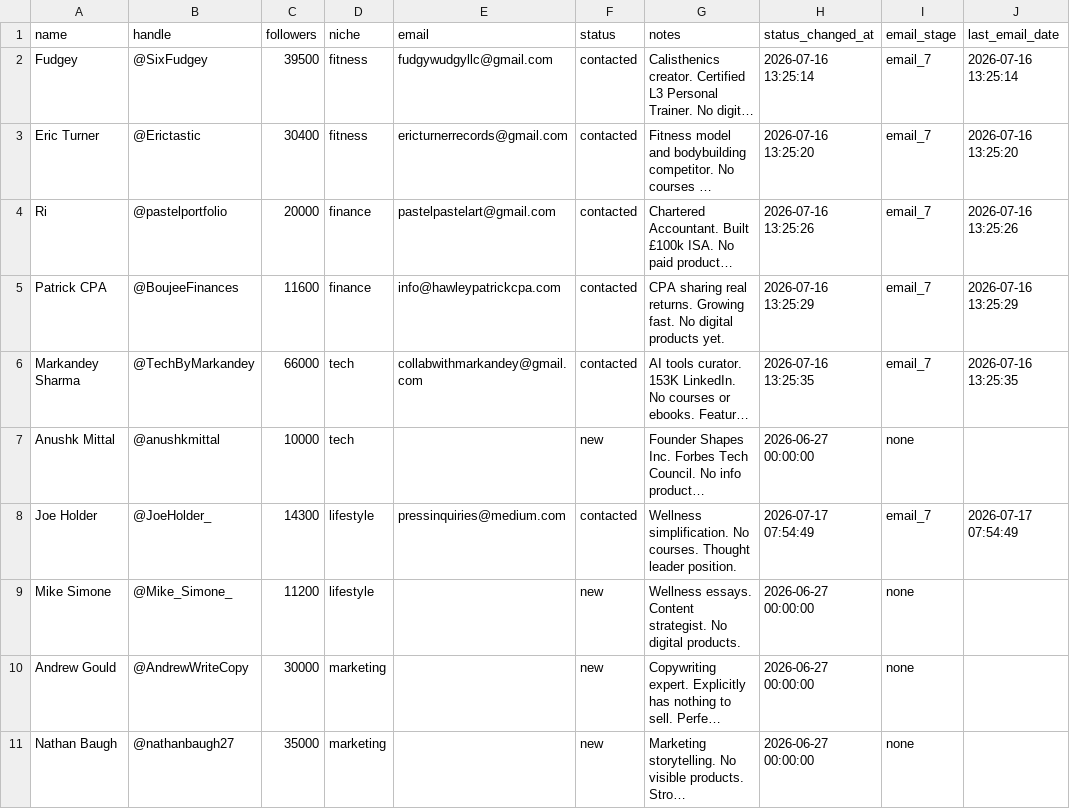
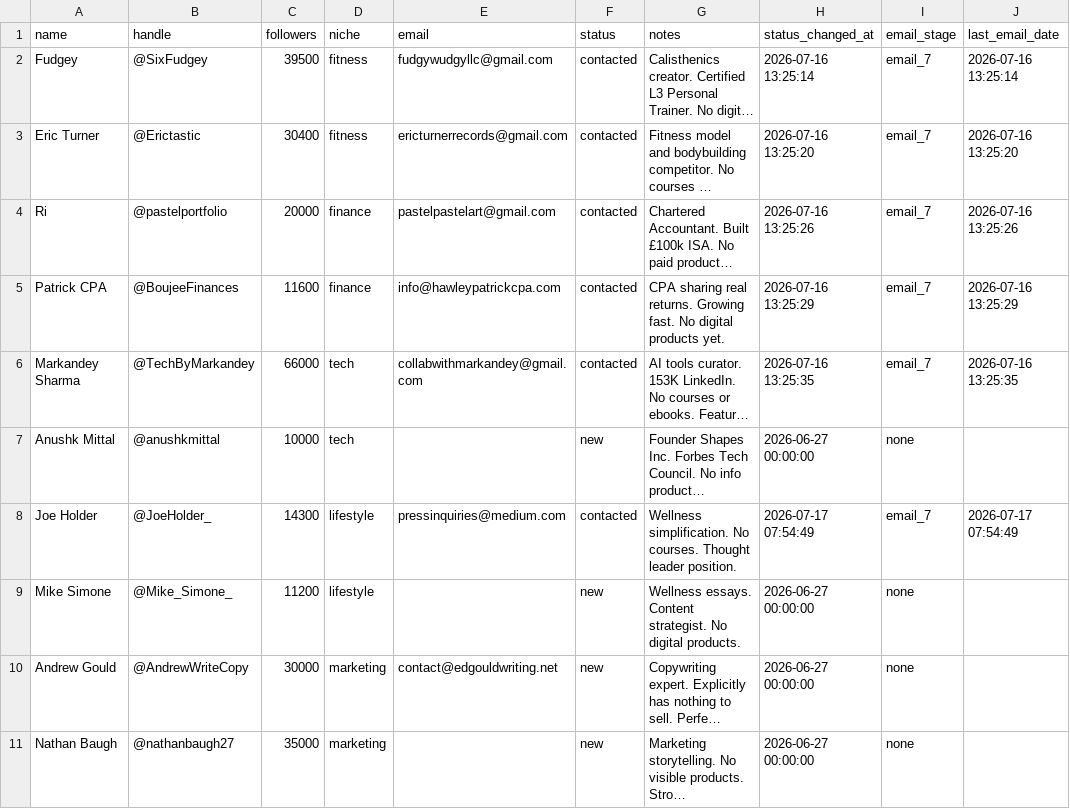
Before and after one commit to KhalidKhan541/digital-product-agency, a CSV file: data/pipeline.csv, drawn as a sheet; long unchanged cells end in …; the diff names each change by its address in the sheet, - before the commit and + after, or states it on an @@ line.

```diff
--- a/data/pipeline.csv
+++ b/data/pipeline.csv
-E10 (email): (empty)
+E10 (email): contact@edgouldwriting.net
```
